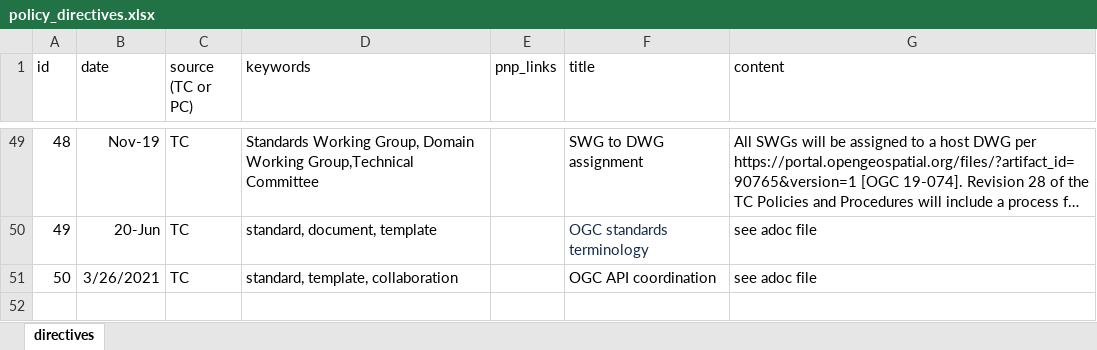
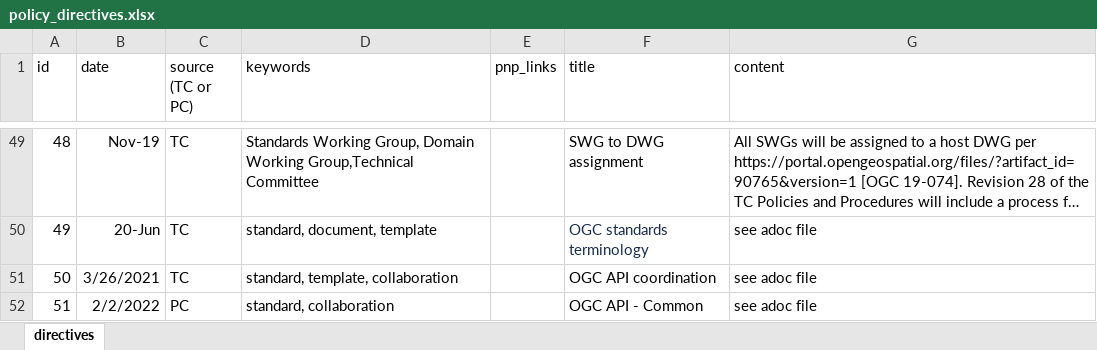
Before and after one commit to opengeospatial/policy, an Excel workbook: Standards_Program/TC_policy_directives/policy_directives.xlsx, sheet directives, drawn as a sheet; only a part is shown, gaps mark what is left out; long unchanged cells end in …; values as stored, in another font and other column widths than the file's, no borders; the diff names each change by its address in the sheet, - before the commit and + after, or states it on an @@ line.

```diff
--- a/Standards_Program/TC_policy_directives/policy_directives.xlsx (sheet directives)
+++ b/Standards_Program/TC_policy_directives/policy_directives.xlsx (sheet directives)
+row 52: 51 | 2/2/2022 | PC | standard, collaboration |  | OGC API - Common | see adoc file
```
Also changed, not shown: 1 other file.
